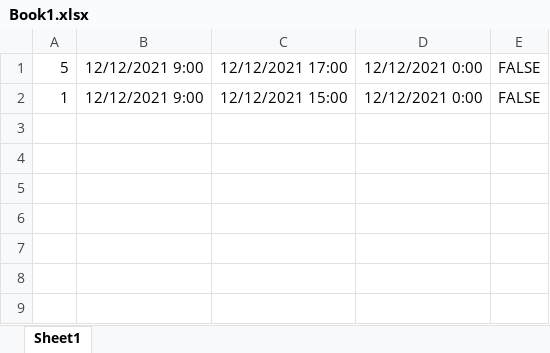
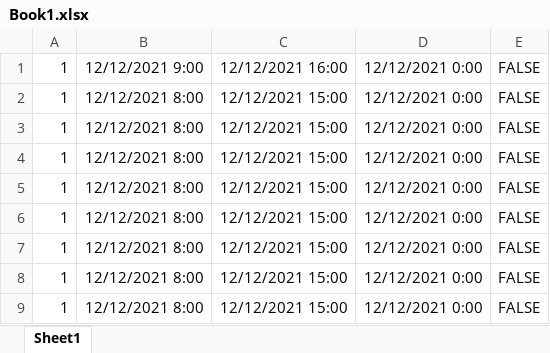
Before and after one commit to HadySalah10/HR_Sys, an Excel workbook: HR_Sys/wwwroot/files/Book1.xlsx, sheet Sheet1, drawn as a sheet; values as stored, in another font and other column widths than the file's, no borders; the diff names each change by its address in the sheet, - before the commit and + after, or states it on an @@ line.

Commit message:
logic of adding extra amount and extra hours from excel sheet to database

```diff
--- a/HR_Sys/wwwroot/files/Book1.xlsx (sheet Sheet1)
+++ b/HR_Sys/wwwroot/files/Book1.xlsx (sheet Sheet1)
-A1: 5
+A1: 1
-C1: 12/12/2021 17:00
+C1: 12/12/2021 16:00
-B2: 12/12/2021 9:00
+B2: 12/12/2021 8:00
+row 3: 1 | 12/12/2021 8:00 | 12/12/2021 15:00 | 12/12/2021 0:00 | FALSE
+row 4: 1 | 12/12/2021 8:00 | 12/12/2021 15:00 | 12/12/2021 0:00 | FALSE
+row 5: 1 | 12/12/2021 8:00 | 12/12/2021 15:00 | 12/12/2021 0:00 | FALSE
+row 6: 1 | 12/12/2021 8:00 | 12/12/2021 15:00 | 12/12/2021 0:00 | FALSE
+row 7: 1 | 12/12/2021 8:00 | 12/12/2021 15:00 | 12/12/2021 0:00 | FALSE
+row 8: 1 | 12/12/2021 8:00 | 12/12/2021 15:00 | 12/12/2021 0:00 | FALSE
+row 9: 1 | 12/12/2021 8:00 | 12/12/2021 15:00 | 12/12/2021 0:00 | FALSE
```
Also changed, not shown: 2 other files.
